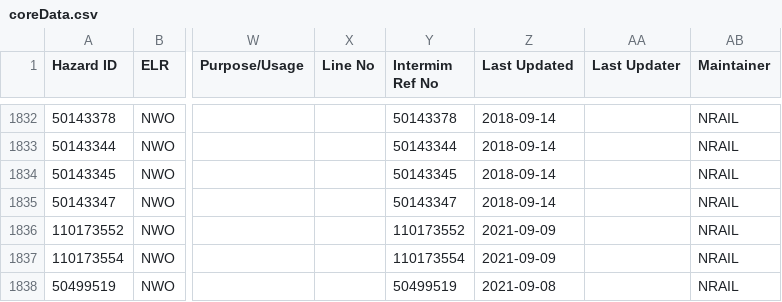
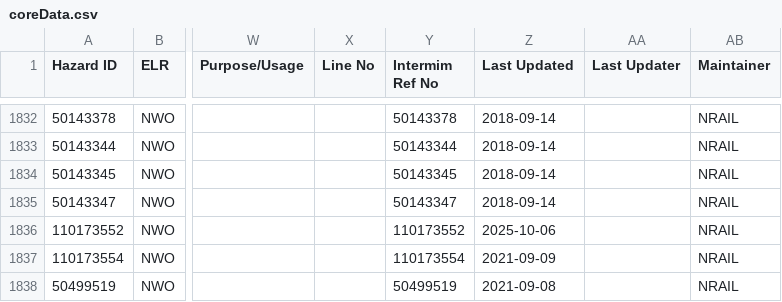
Before and after one commit to infrastructureclub/nr-national-hazard-directory, a CSV file: data/QS/coreData.csv, drawn as a sheet; only a part is shown, gaps mark what is left out; the diff names each change by its address in the sheet, - before the commit and + after, or states it on an @@ line.

```diff
--- a/data/QS/coreData.csv
+++ b/data/QS/coreData.csv
-Z1836 (Last Updated): 2021-09-09
+Z1836 (Last Updated): 2025-10-06
```
Also changed, not shown: data/QK/coreData.csv, data/QL/coreData.csv.
